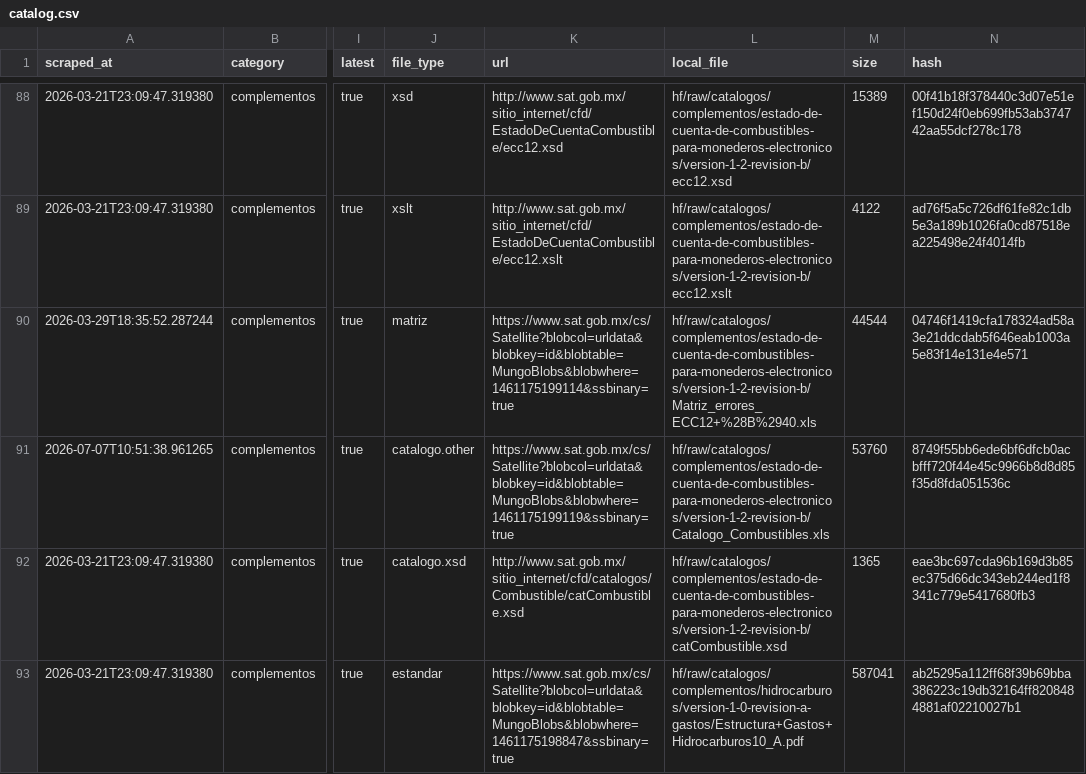
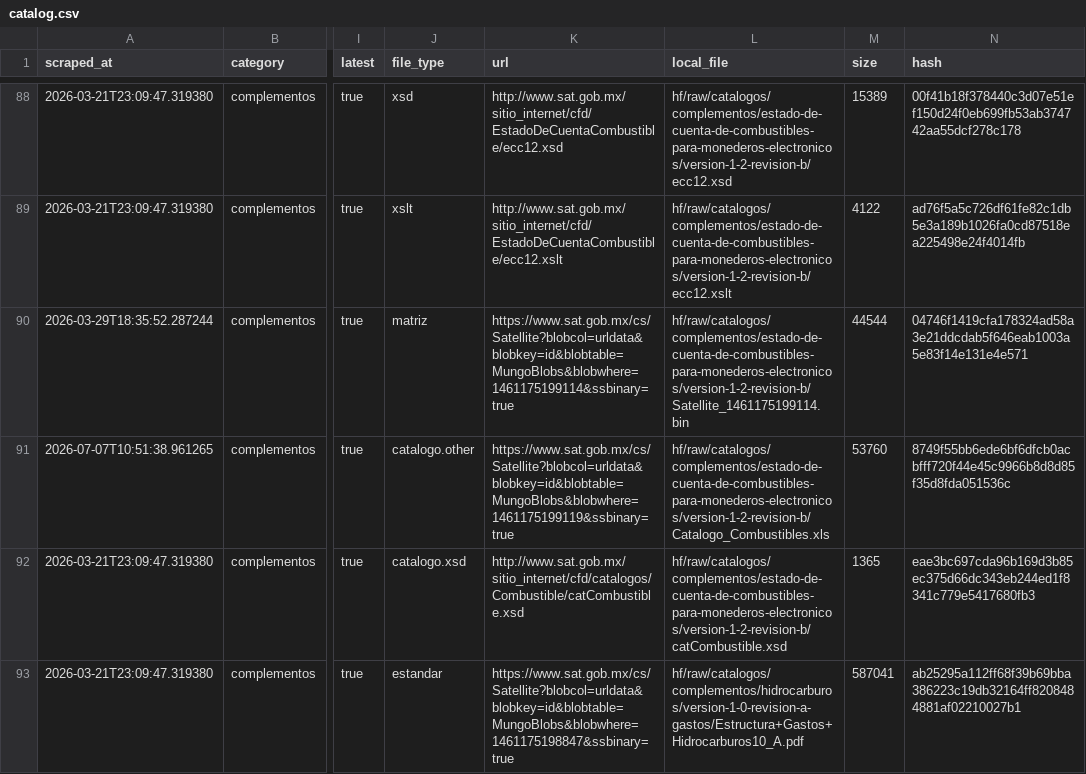
Before and after one commit to mayrop/sat-metadata-scraper, a CSV file: output/catalog.csv, drawn as a sheet; only a part is shown, gaps mark what is left out; the diff names each change by its address in the sheet, - before the commit and + after, or states it on an @@ line.

```diff
--- a/output/catalog.csv
+++ b/output/catalog.csv
-L90 (local_file): hf/raw/catalogos/complementos/estado-de-cuenta-de-combustibles-para-monederos-electronicos/version-1-2-revision-b/Matriz_errores_ECC12+%28B%2940.xls
+L90 (local_file): hf/raw/catalogos/complementos/estado-de-cuenta-de-combustibles-para-monederos-electronicos/version-1-2-revision-b/Satellite_1461175199114.bin
```
Also changed, not shown: 1 other file.
